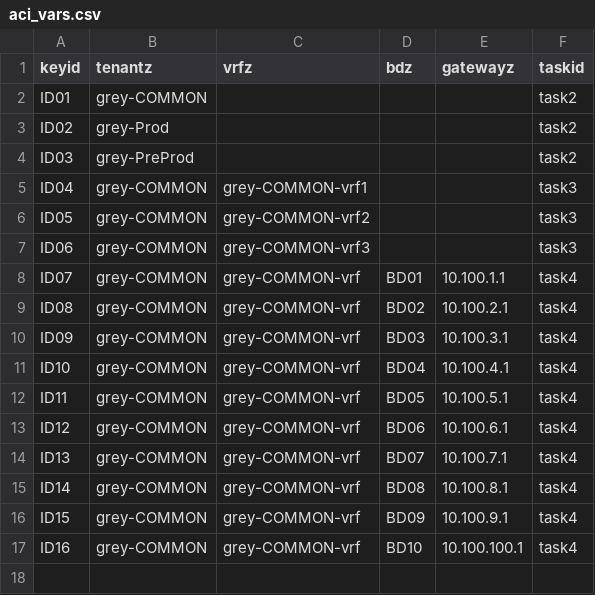
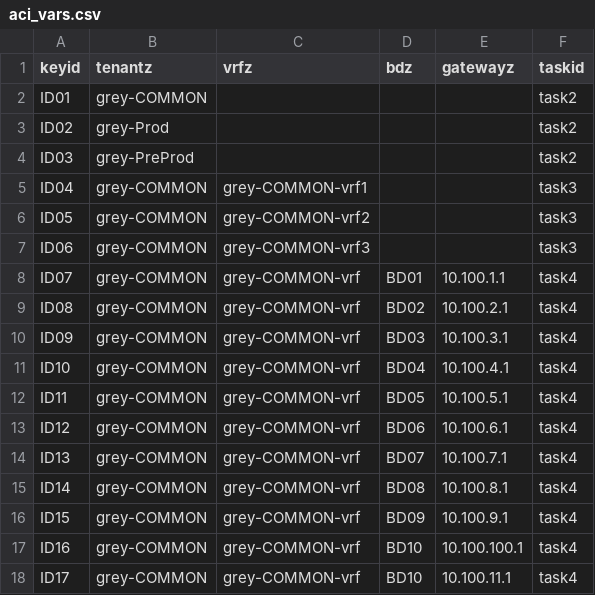
Before and after one commit to martinrenshaw/LRN-aci-2, a CSV file: aci_vars.csv, drawn as a sheet.

Commit message:
MR - RFCxxxxx - 20-6-2019

```diff
--- a/aci_vars.csv
+++ b/aci_vars.csv
@@ -17 +17,2 @@ ID15,grey-COMMON,grey-COMMON-vrf,BD09,10.100.9.1,task4
 ID16,grey-COMMON,grey-COMMON-vrf,BD10,10.100.100.1,task4
+ID17,grey-COMMON,grey-COMMON-vrf,BD10,10.100.11.1,task4
```
